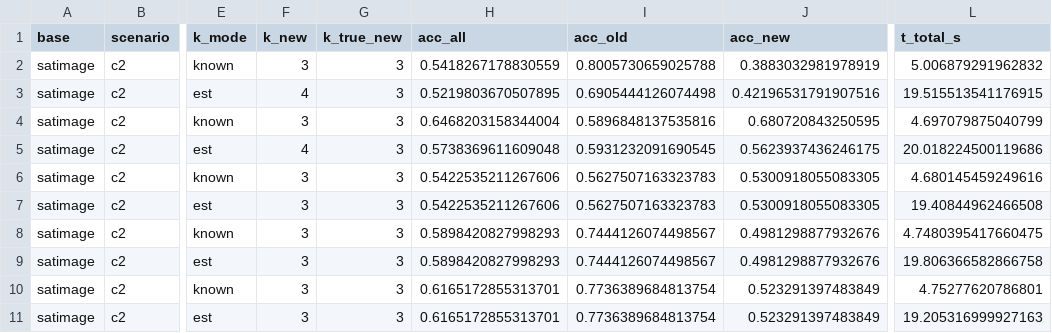
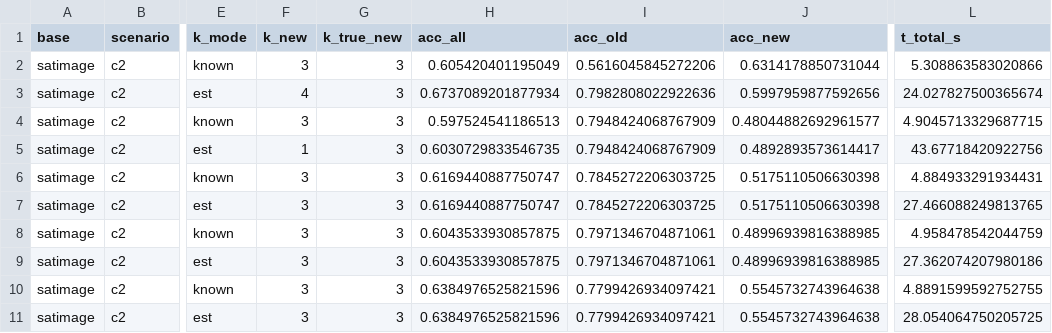
Before and after one commit to lesoliveira/OCC, a CSV file: results_pbn/satimage_c2_pbn.csv, drawn as a sheet; only a part is shown, gaps mark what is left out; the diff names each change by its address in the sheet, - before the commit and + after, or states it on an @@ line.

```diff
--- a/results_pbn/satimage_c2_pbn.csv
+++ b/results_pbn/satimage_c2_pbn.csv
-H2 (acc_all): 0.5418267178830559
+H2 (acc_all): 0.605420401195049
-I2 (acc_old): 0.8005730659025788
+I2 (acc_old): 0.5616045845272206
-J2 (acc_new): 0.3883032981978919
+J2 (acc_new): 0.6314178850731044
-L2 (t_total_s): 5.006879291962832
+L2 (t_total_s): 5.308863583020866
-H3 (acc_all): 0.5219803670507895
+H3 (acc_all): 0.6737089201877934
-I3 (acc_old): 0.6905444126074498
+I3 (acc_old): 0.7982808022922636
-J3 (acc_new): 0.42196531791907516
+J3 (acc_new): 0.5997959877592656
-L3 (t_total_s): 19.515513541176915
+L3 (t_total_s): 24.027827500365674
-H4 (acc_all): 0.6468203158344004
+H4 (acc_all): 0.597524541186513
-I4 (acc_old): 0.5896848137535816
+I4 (acc_old): 0.7948424068767909
-J4 (acc_new): 0.680720843250595
+J4 (acc_new): 0.48044882692961577
-L4 (t_total_s): 4.697079875040799
+L4 (t_total_s): 4.9045713329687715
-F5 (k_new): 4
+F5 (k_new): 1
-H5 (acc_all): 0.5738369611609048
+H5 (acc_all): 0.6030729833546735
-I5 (acc_old): 0.5931232091690545
+I5 (acc_old): 0.7948424068767909
-J5 (acc_new): 0.5623937436246175
+J5 (acc_new): 0.4892893573614417
-L5 (t_total_s): 20.018224500119686
+L5 (t_total_s): 43.67718420922756
-H6:H7 (acc_all): 0.5422535211267606
+H6:H7 (acc_all): 0.6169440887750747
-I6:I7 (acc_old): 0.5627507163323783
+I6:I7 (acc_old): 0.7845272206303725
-J6:J7 (acc_new): 0.5300918055083305
+J6:J7 (acc_new): 0.5175110506630398
-L6 (t_total_s): 4.680145459249616
+L6 (t_total_s): 4.884933291934431
-L7 (t_total_s): 19.40844962466508
+L7 (t_total_s): 27.466088249813765
-H8:H9 (acc_all): 0.5898420827998293
+H8:H9 (acc_all): 0.6043533930857875
-I8:I9 (acc_old): 0.7444126074498567
+I8:I9 (acc_old): 0.7971346704871061
-J8:J9 (acc_new): 0.4981298877932676
+J8:J9 (acc_new): 0.48996939816388985
-L8 (t_total_s): 4.7480395417660475
+L8 (t_total_s): 4.958478542044759
-L9 (t_total_s): 19.806366582866758
+L9 (t_total_s): 27.362074207980186
-H10:H11 (acc_all): 0.6165172855313701
+H10:H11 (acc_all): 0.6384976525821596
-I10:I11 (acc_old): 0.7736389684813754
+I10:I11 (acc_old): 0.7799426934097421
-J10:J11 (acc_new): 0.523291397483849
+J10:J11 (acc_new): 0.5545732743964638
-L10 (t_total_s): 4.75277620786801
+L10 (t_total_s): 4.8891599592752755
-L11 (t_total_s): 19.205316999927163
+L11 (t_total_s): 28.054064750205725
```
Also changed, not shown: results_pbn/covertype_c2_pbn.csv, results_pbn/segment_c2_pbn.csv, 15 other files.
